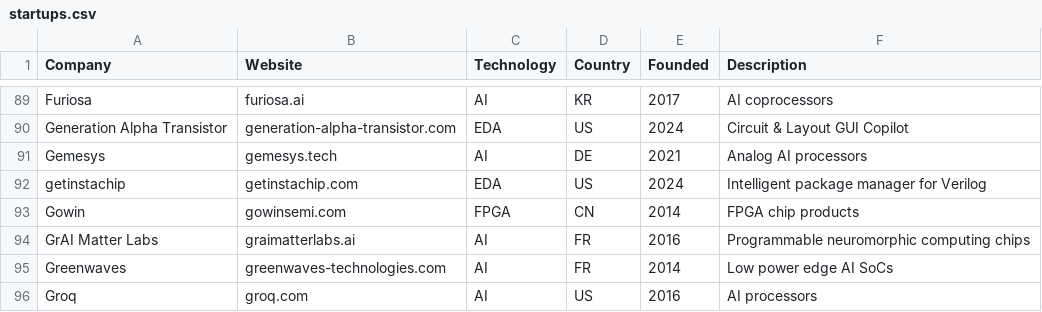
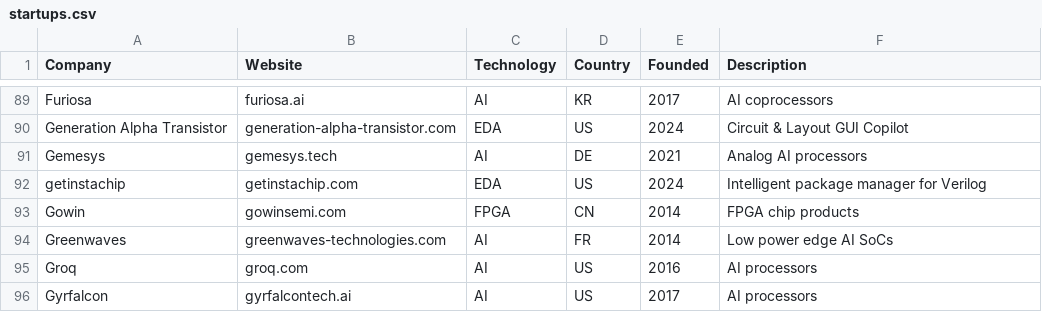
Before and after one commit to aolofsson/awesome-semiconductor-startups, a CSV file: startups.csv, drawn as a sheet; only a part is shown, gaps mark what is left out; the shorter side is filled out with more unchanged rows.

Commit message:
Drop alumni GrAI Matter Labs from startup list
GrAI Matter Labs had been purchased and its website is now 404.

Signed-off-by: Andreas Färber <afaerber@suse.de>

```diff
--- a/startups.csv
+++ b/startups.csv
@@ -93,3 +93,2 @@ getinstachip,getinstachip.com,EDA,US,2024,Intelligent package manager for Verilo
 Gowin,gowinsemi.com,FPGA,CN,2014,FPGA chip products
-GrAI Matter Labs,graimatterlabs.ai,AI,FR,2016,Programmable neuromorphic computing chips
 Greenwaves,greenwaves-technologies.com,AI,FR,2014,Low power edge AI SoCs
```
Also changed, not shown: 1 other file.
